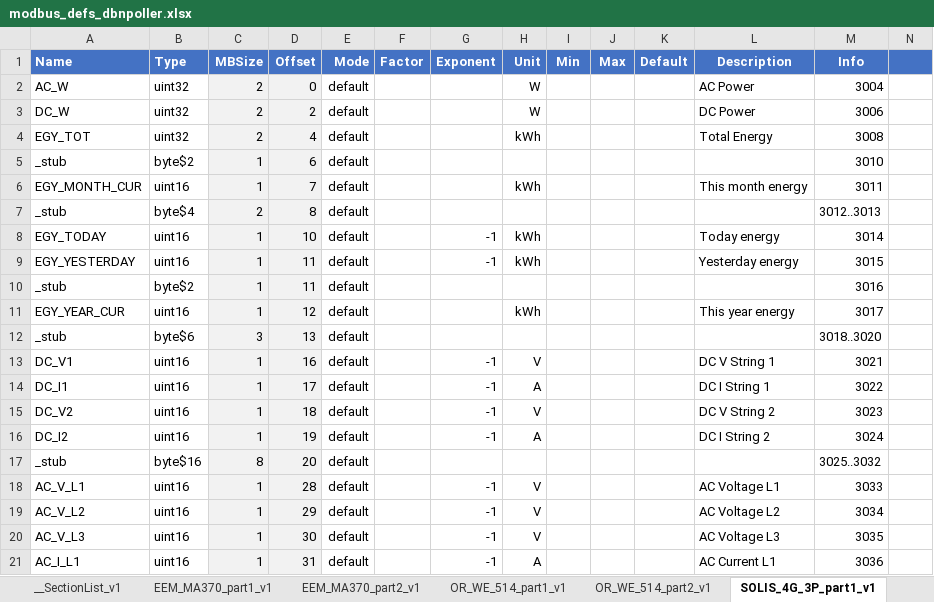
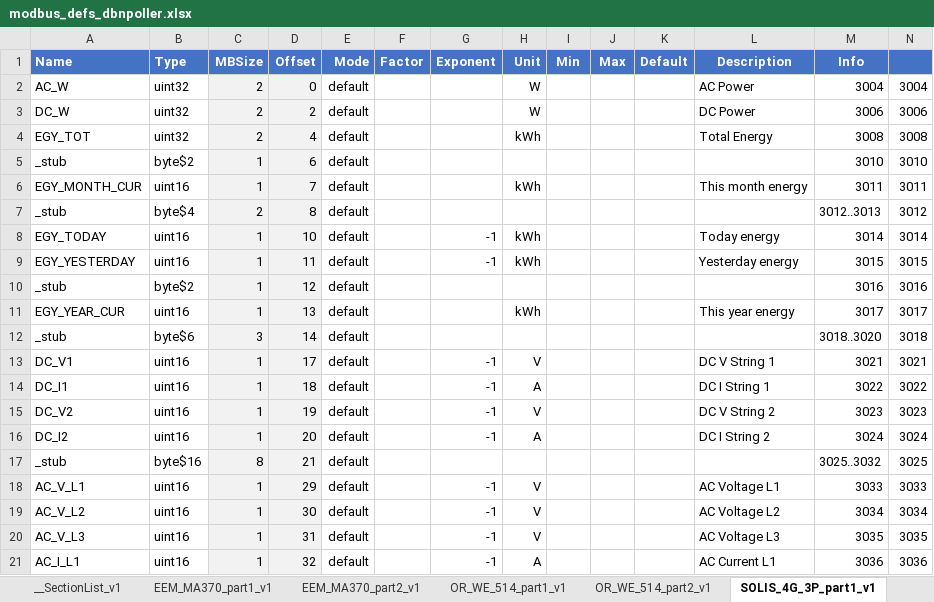
Before and after one commit to dbn-b4e/energy_poller, an Excel workbook: mapping_tools/modbus_defs_dbnpoller.xlsx, sheet SOLIS_4G_3P_part1_v1, drawn as a sheet; only a part is shown; values as stored, in another font and other column widths than the file's, no borders; the diff covers the shown part only; the diff names each change by its address in the sheet, - before the commit and + after, or states it on an @@ line.

Commit message:
Corrected Solis-4G mapping

```diff
--- a/mapping_tools/modbus_defs_dbnpoller.xlsx (sheet SOLIS_4G_3P_part1_v1)
+++ b/mapping_tools/modbus_defs_dbnpoller.xlsx (sheet SOLIS_4G_3P_part1_v1)
-N2: (empty)
+N2: 3004
-N3: (empty)
+N3: 3006
-N4: (empty)
+N4: 3008
-N5: (empty)
+N5: 3010
-N6: (empty)
+N6: 3011
-N7: (empty)
+N7: 3012
-N8: (empty)
+N8: 3014
-N9: (empty)
+N9: 3015
-D10 (Offset): 11
+D10 (Offset): 12
-N10: (empty)
+N10: 3016
-D11 (Offset): 12
+D11 (Offset): 13
-N11: (empty)
+N11: 3017
-D12 (Offset): 13
+D12 (Offset): 14
-N12: (empty)
+N12: 3018
-D13 (Offset): 16
+D13 (Offset): 17
-N13: (empty)
+N13: 3021
-D14 (Offset): 17
+D14 (Offset): 18
-N14: (empty)
+N14: 3022
-D15 (Offset): 18
+D15 (Offset): 19
-N15: (empty)
+N15: 3023
-D16 (Offset): 19
+D16 (Offset): 20
-N16: (empty)
+N16: 3024
-D17 (Offset): 20
+D17 (Offset): 21
-N17: (empty)
+N17: 3025
-D18 (Offset): 28
+D18 (Offset): 29
-N18: (empty)
+N18: 3033
-D19 (Offset): 29
+D19 (Offset): 30
-N19: (empty)
+N19: 3034
-D20 (Offset): 30
+D20 (Offset): 31
-N20: (empty)
+N20: 3035
-D21 (Offset): 31
+D21 (Offset): 32
-N21: (empty)
+N21: 3036
```
Also changed, not shown: 11 edited cells elsewhere in this sheet, sheet __SectionDef, 1 other file.
